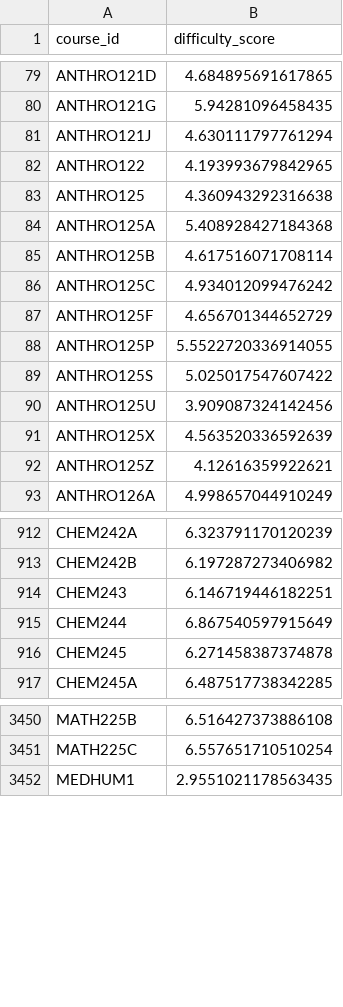
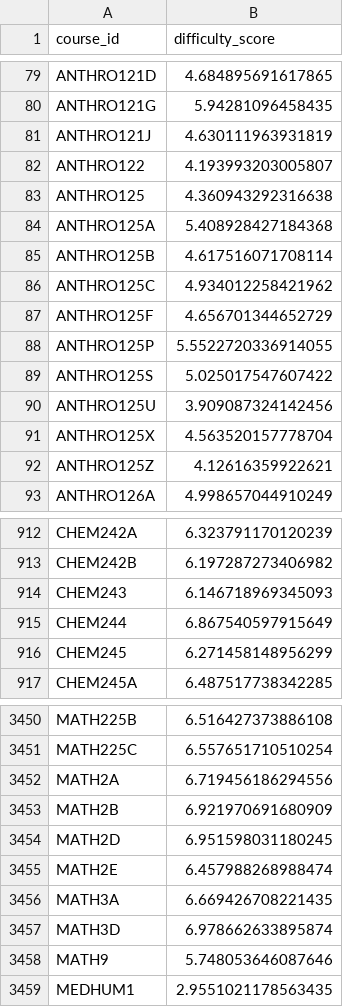
Before and after one commit to RyanTMcDaniel/PlanUCI, a CSV file: ml/data/course_features.csv, drawn as a sheet; only a part is shown, gaps mark what is left out; the diff covers the shown part only.

Commit message:
Working on frontend fixes. Data not pulling to frontend correctly.

```diff
--- a/ml/data/course_features.csv
+++ b/ml/data/course_features.csv
@@ -80,4 +80,4 @@ ANTHRO121D,4.684895691617865
 ANTHRO121G,5.94281096458435
-ANTHRO121J,4.630111797761294
-ANTHRO122,4.193993679842965
+ANTHRO121J,4.630111963931819
+ANTHRO122,4.193993203005807
 ANTHRO125,4.360943292316638
@@ -85,3 +85,3 @@ ANTHRO125A,5.408928427184368
 ANTHRO125B,4.617516071708114
-ANTHRO125C,4.934012099476242
+ANTHRO125C,4.934012258421962
 ANTHRO125F,4.656701344652729
@@ -90,3 +90,3 @@ ANTHRO125S,5.025017547607422
 ANTHRO125U,3.909087324142456
-ANTHRO125X,4.563520336592639
+ANTHRO125X,4.563520157778704
 ANTHRO125Z,4.12616359922621
@@ -913,5 +913,5 @@ CHEM242A,6.323791170120239
 CHEM242B,6.197287273406982
-CHEM243,6.146719446182251
+CHEM243,6.146718969345093
 CHEM244,6.867540597915649
-CHEM245,6.271458387374878
+CHEM245,6.271458148956299
 CHEM245A,6.487517738342285
@@ -3451,2 +3451,9 @@ MATH225B,6.516427373886108
 MATH225C,6.557651710510254
+MATH2A,6.719456186294556
+MATH2B,6.921970691680909
+MATH2D,6.951598031180245
+MATH2E,6.457988268988474
+MATH3A,6.669426708221435
+MATH3D,6.978662633895874
+MATH9,5.748053646087646
 MEDHUM1,2.9551021178563435
```
Also changed, not shown: 78 edited cells elsewhere in this file, 2 other files.
